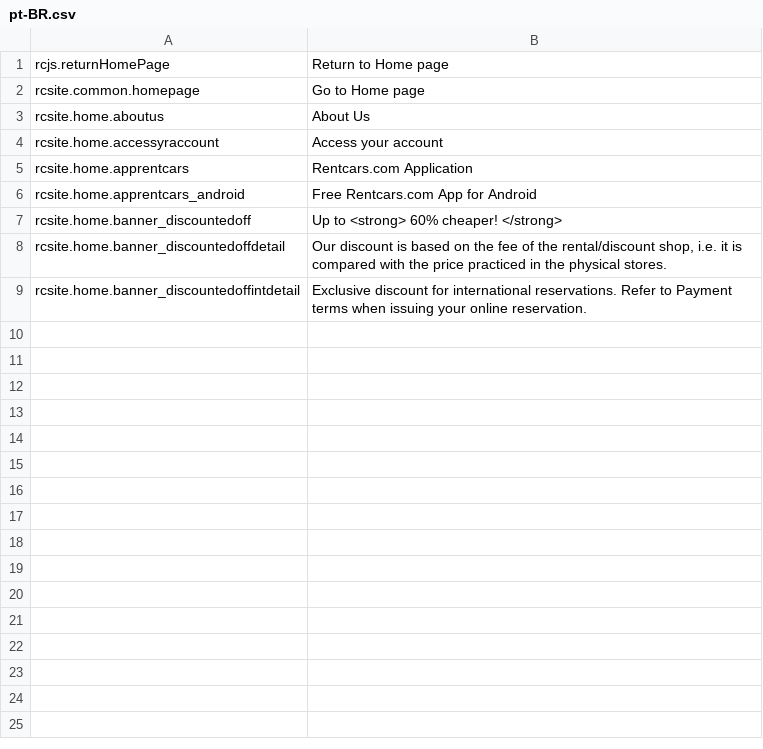
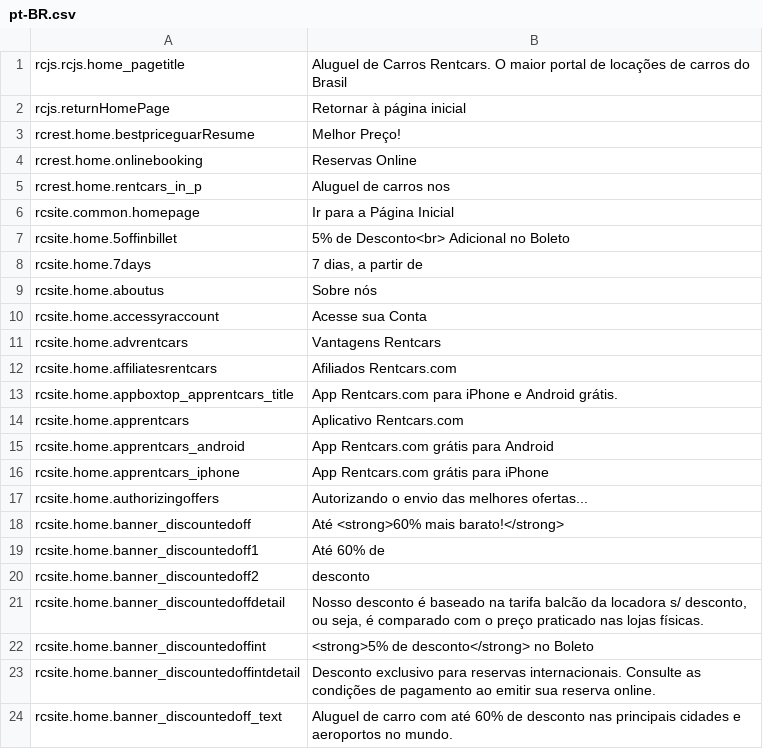
Before and after one commit to tvarghesedt/phraseaspp, a CSV file: en/pt-BR.csv, drawn as a sheet.

```diff
--- a/en/pt-BR.csv
+++ b/en/pt-BR.csv
@@ -1,9 +1,24 @@
-rcjs.returnHomePage,Return to Home page
-rcsite.common.homepage,Go to Home page
-rcsite.home.aboutus,About Us
-rcsite.home.accessyraccount,Access your account
-rcsite.home.apprentcars,Rentcars.com Application
-rcsite.home.apprentcars_android,Free Rentcars.com App for Android
-rcsite.home.banner_discountedoff,Up to <strong> 60% cheaper! </strong>
-rcsite.home.banner_discountedoffdetail,"Our discount is based on the fee of the rental/discount shop, i.e. it is compared with the price practiced in the physical stores."
-rcsite.home.banner_discountedoffintdetail,Exclusive discount for international reservations. Refer to Payment terms when issuing your online reservation.
+rcjs.rcjs.home_pagetitle,Aluguel de Carros Rentcars. O maior portal de locações de carros do Brasil
+rcjs.returnHomePage,Retornar à página inicial
+rcrest.home.bestpriceguarResume,Melhor Preço!
+rcrest.home.onlinebooking,Reservas Online
+rcrest.home.rentcars_in_p,Aluguel de carros nos
+rcsite.common.homepage,Ir para a Página Inicial
+rcsite.home.5offinbillet,5% de Desconto<br> Adicional no Boleto
+rcsite.home.7days,"7 dias, a partir de"
+rcsite.home.aboutus,Sobre nós
+rcsite.home.accessyraccount,Acesse sua Conta
+rcsite.home.advrentcars,Vantagens Rentcars
+rcsite.home.affiliatesrentcars,Afiliados Rentcars.com
+rcsite.home.appboxtop_apprentcars_title,App Rentcars.com para iPhone e Android grátis.
+rcsite.home.apprentcars,Aplicativo Rentcars.com
+rcsite.home.apprentcars_android,App Rentcars.com grátis para Android
+rcsite.home.apprentcars_iphone,App Rentcars.com grátis para iPhone
+rcsite.home.authorizingoffers,Autorizando o envio das melhores ofertas...
+rcsite.home.banner_discountedoff,Até <strong>60% mais barato!</strong>
+rcsite.home.banner_discountedoff1,Até 60% de
+rcsite.home.banner_discountedoff2,desconto
+rcsite.home.banner_discountedoffdetail,"Nosso desconto é baseado na tarifa balcão da locadora s/ desconto, ou seja, é comparado com o preço praticado nas lojas físicas."
+rcsite.home.banner_discountedoffint,<strong>5% de desconto</strong> no Boleto
+rcsite.home.banner_discountedoffintdetail,Desconto exclusivo para reservas internacionais. Consulte as condições de pagamento ao emitir sua reserva online.
+rcsite.home.banner_discountedoff_text,Aluguel de carro com até 60% de desconto nas principais cidades e aeroportos no mundo.
```
Also changed, not shown: 1 other file.
